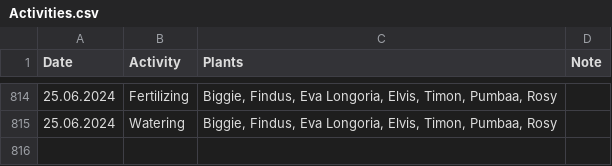
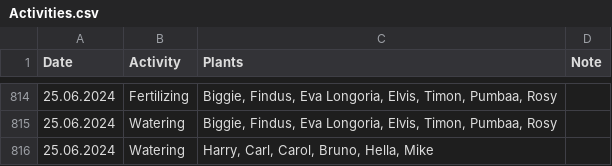
Before and after one commit to MarcoTz/Plants, a CSV file: Logs/Activities.csv, drawn as a sheet; only a part is shown, gaps mark what is left out; the diff names each change by its address in the sheet, - before the commit and + after, or states it on an @@ line.

Commit message:
"autocommit25062024"

```diff
--- a/Logs/Activities.csv
+++ b/Logs/Activities.csv
+row 816: 25.06.2024 | Watering | Harry, Carl, Carol, Bruno, Hella, Mike
```
